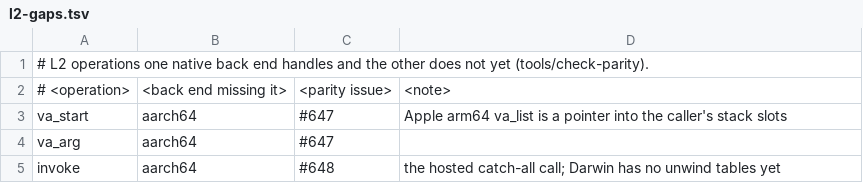
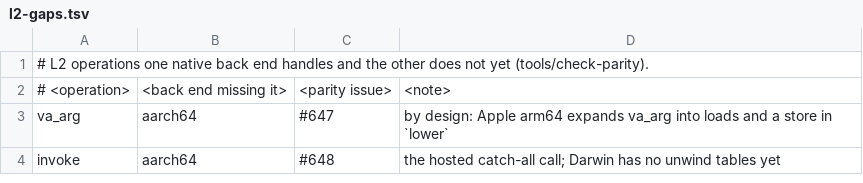
Before and after one commit to yrashk/ycxx, a TSV file: tools/parity/l2-gaps.tsv, drawn as a sheet.

```diff
--- a/tools/parity/l2-gaps.tsv
+++ b/tools/parity/l2-gaps.tsv
@@ -2,4 +2,3 @@
 # <operation>	<back end missing it>	<parity issue>	<note>
-va_start	aarch64	#647	Apple arm64 va_list is a pointer into the caller's stack slots
-va_arg	aarch64	#647
+va_arg	aarch64	#647	by design: Apple arm64 expands va_arg into loads and a store in `lower`
 invoke	aarch64	#648	the hosted catch-all call; Darwin has no unwind tables yet
```
